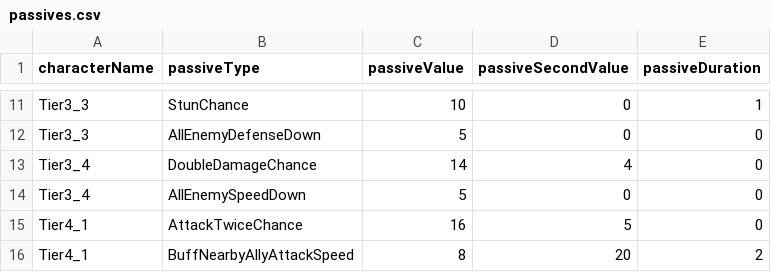
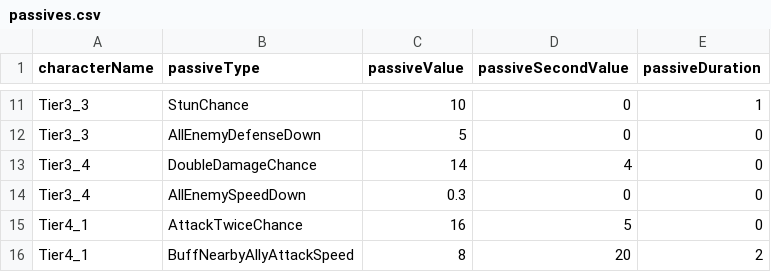
Before and after one commit to malyee123/3Dgame, a CSV file: Assets/Resources/CSVData/passives.csv, drawn as a sheet; only a part is shown, gaps mark what is left out.

```diff
--- a/Assets/Resources/CSVData/passives.csv
+++ b/Assets/Resources/CSVData/passives.csv
@@ -13,3 +13,3 @@ Tier3_3,AllEnemyDefenseDown,5,0,0
 Tier3_4,DoubleDamageChance,14,4,0
-Tier3_4,AllEnemySpeedDown,5,0,0
+Tier3_4,AllEnemySpeedDown,0.3,0,0
 Tier4_1,AttackTwiceChance,16,5,0
```
Also changed, not shown: 24 other files.
